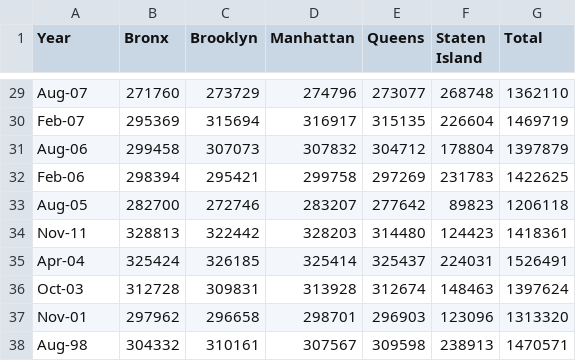
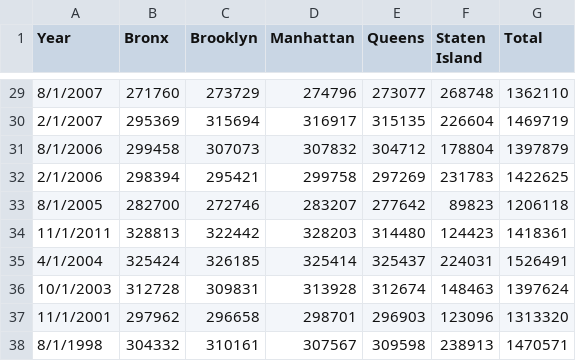
Before and after one commit to NYCPlanning/td-trends, a CSV file: parking/Off-Street_Parking_By_Borough.csv, drawn as a sheet; only a part is shown, gaps mark what is left out; the diff covers the shown part only; the diff names each change by its address in the sheet, - before the commit and + after, or states it on an @@ line.

```diff
--- a/parking/Off-Street_Parking_By_Borough.csv
+++ b/parking/Off-Street_Parking_By_Borough.csv
-A29 (Year): Aug-07
+A29 (Year): 8/1/2007
-A30 (Year): Feb-07
+A30 (Year): 2/1/2007
-A31 (Year): Aug-06
+A31 (Year): 8/1/2006
-A32 (Year): Feb-06
+A32 (Year): 2/1/2006
-A33 (Year): Aug-05
+A33 (Year): 8/1/2005
-A34 (Year): Nov-11
+A34 (Year): 11/1/2011
-A35 (Year): Apr-04
+A35 (Year): 4/1/2004
-A36 (Year): Oct-03
+A36 (Year): 10/1/2003
-A37 (Year): Nov-01
+A37 (Year): 11/1/2001
-A38 (Year): Aug-98
+A38 (Year): 8/1/1998
```
Also changed, not shown: 27 edited cells elsewhere in this file.
